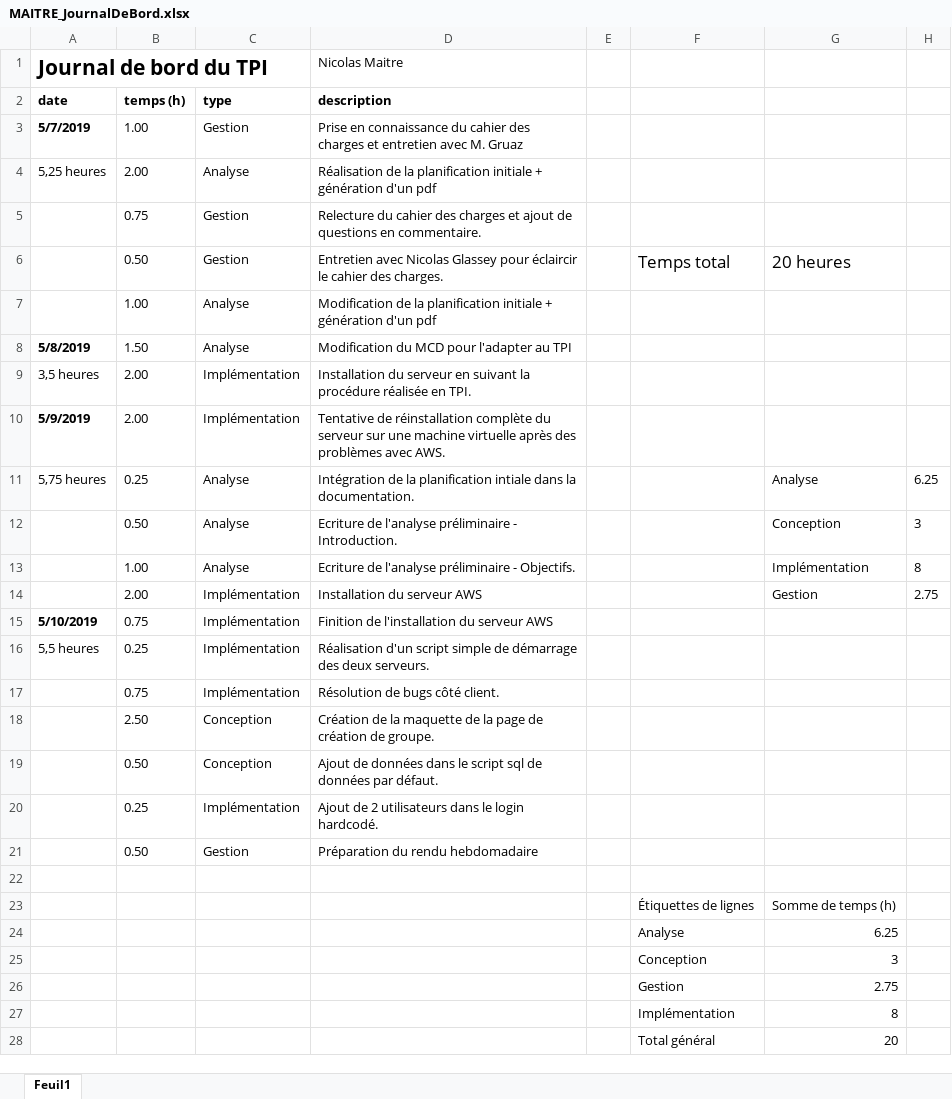
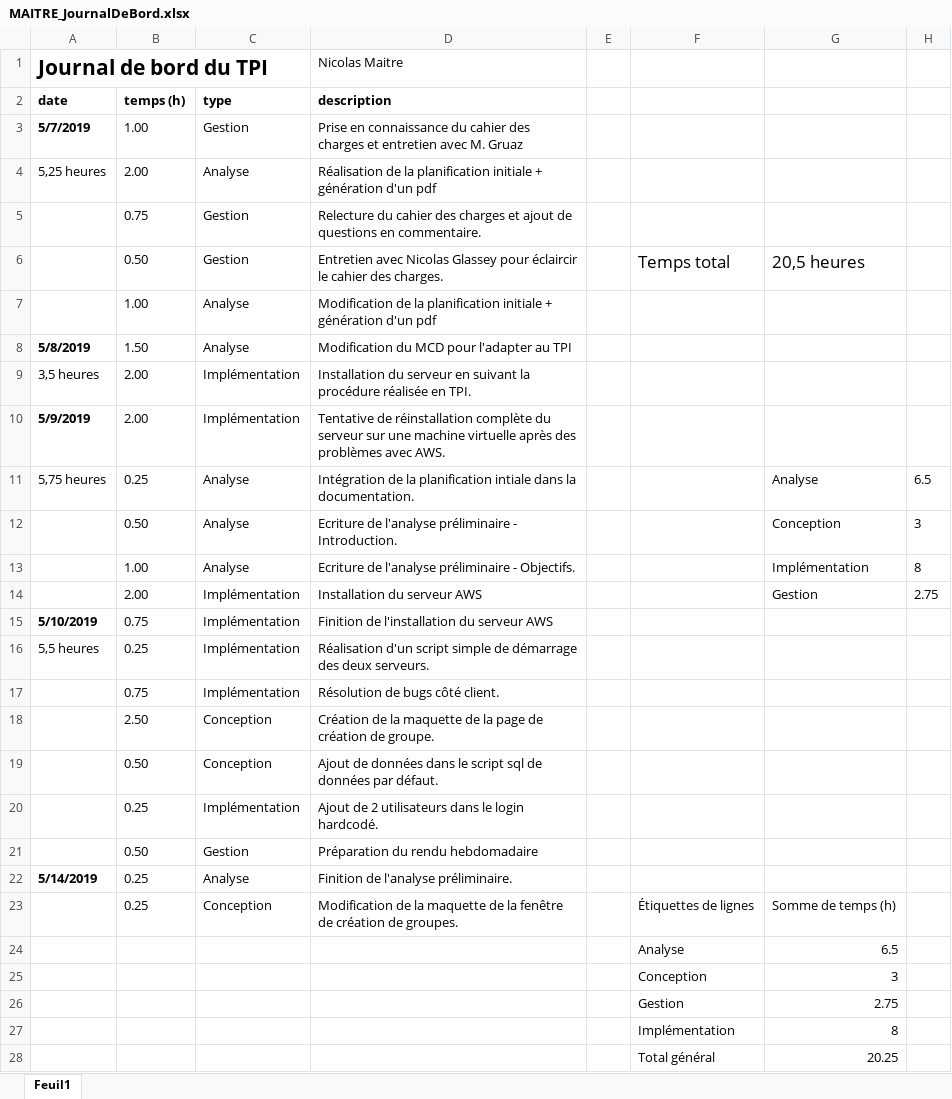
Before and after one commit to nicolas-maitre/TPI_MAITRE, an Excel workbook: documentation/MAITRE_JournalDeBord.xlsx, sheet Feuil1, drawn as a sheet; values as stored, in another font and other column widths than the file's, no borders; charts and pictures not drawn; removed rows and columns are numbered as before the commit, all else as after; the diff names each change by its address in the sheet, - before the commit and + after, or states it on an @@ line.

Commit message:
Maquette création de groupe

```diff
--- a/documentation/MAITRE_JournalDeBord.xlsx (sheet Feuil1)
+++ b/documentation/MAITRE_JournalDeBord.xlsx (sheet Feuil1)
-G6: 20 heures
+G6: 20,5 heures
-H11: 6.25
+H11: 6.5
-row 22: (empty)
+row 22: 5/14/2019 | 0.25 | Analyse | Finition de l'analyse préliminaire.
-row 23:  |  |  |  |  | Étiquettes de lignes | Somme de temps (h)
-row 24:  |  |  |  |  | Analyse | 6.25
+row 23:  | 0.25 | Conception | Modification de la maquette de la fenêtre de création de groupes. |  | Étiquettes de lignes | Somme de temps (h)
+row 24:  |  |  |  |  | Analyse | 6.5
-G28: 20
+G28: 20.25
```
Also changed, not shown: charts or pictures, 11 other files.
